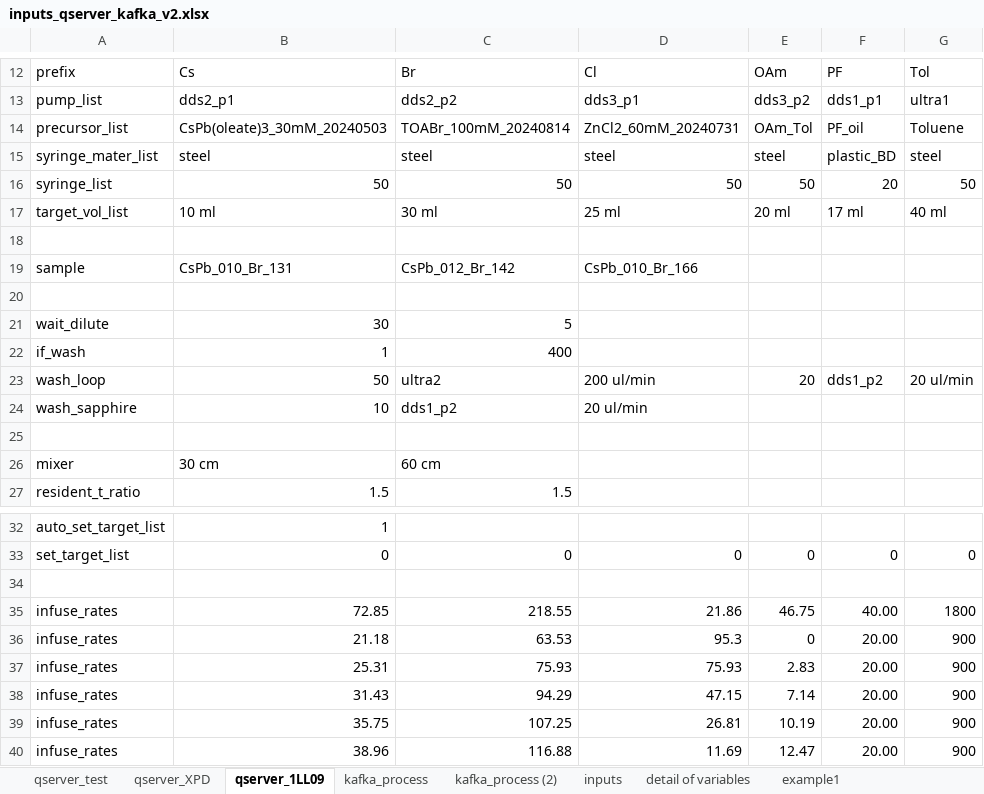
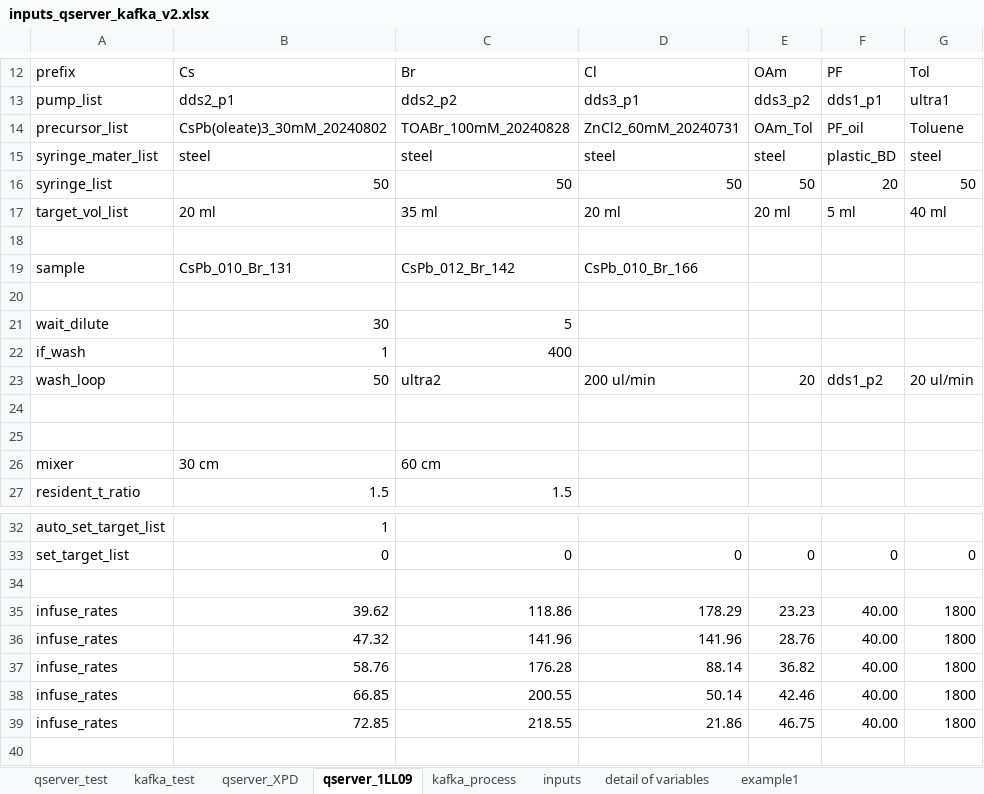
Before and after one commit to NSLS-II-XPD/profile_collection_ldrd20-31, an Excel workbook: scripts/inputs_qserver_kafka_v2.xlsx, sheet qserver_1LL09, drawn as a sheet; only a part is shown, gaps mark what is left out; values as stored, in another font and other column widths than the file's, no borders; removed rows and columns are numbered as before the commit, all else as after; the diff names each change by its address in the sheet, - before the commit and + after, or states it on an @@ line.

```diff
--- a/scripts/inputs_qserver_kafka_v2.xlsx (sheet qserver_1LL09)
+++ b/scripts/inputs_qserver_kafka_v2.xlsx (sheet qserver_1LL09)
-sheet tab: kafka_process (2)
+sheet tab: kafka_test
-B14: CsPb(oleate)3_30mM_20240503
+B14: CsPb(oleate)3_30mM_20240802
-C14: TOABr_100mM_20240814
+C14: TOABr_100mM_20240828
-B17: 10 ml
+B17: 20 ml
-C17: 30 ml
+C17: 35 ml
-D17: 25 ml
+D17: 20 ml
-F17: 17 ml
+F17: 5 ml
-row 24: wash_sapphire | 10 | dds1_p2 | 20 ul/min
+row 24: (empty)
+row 35: infuse_rates | 39.62 | 118.86 | 178.29 | 23.23 | 40.00 | 1800
+row 36: infuse_rates | 47.32 | 141.96 | 141.96 | 28.76 | 40.00 | 1800
+row 37: infuse_rates | 58.76 | 176.28 | 88.14 | 36.82 | 40.00 | 1800
+row 38: infuse_rates | 66.85 | 200.55 | 50.14 | 42.46 | 40.00 | 1800
-row 36: infuse_rates | 21.18 | 63.53 | 95.3 | 0 | 20.00 | 900
-row 37: infuse_rates | 25.31 | 75.93 | 75.93 | 2.83 | 20.00 | 900
-row 38: infuse_rates | 31.43 | 94.29 | 47.15 | 7.14 | 20.00 | 900
-row 39: infuse_rates | 35.75 | 107.25 | 26.81 | 10.19 | 20.00 | 900
-row 40: infuse_rates | 38.96 | 116.88 | 11.69 | 12.47 | 20.00 | 900
```
Also changed, not shown: sheet qserver_XPD, sheet qserver_test, sheet kafka_process, formulas that keep their value, 4 other files.
